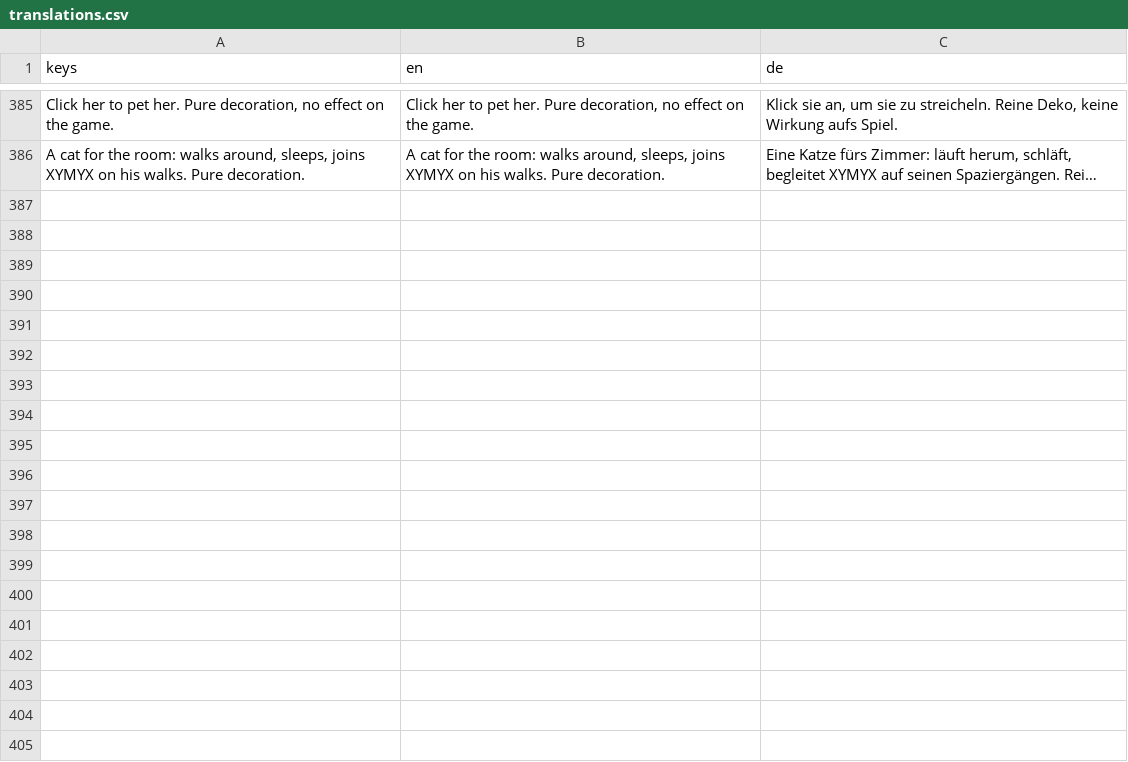
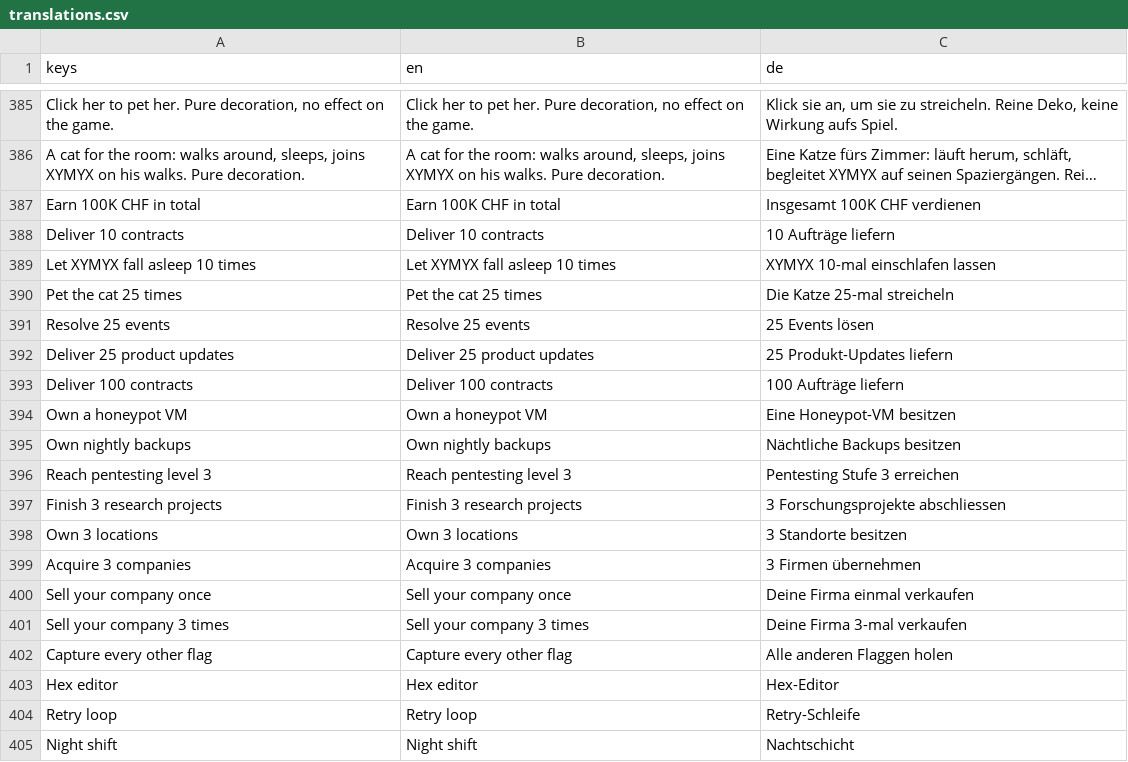
Before and after one commit to XYMYX/idle.exe, a CSV file: i18n/translations.csv, drawn as a sheet; only a part is shown, gaps mark what is left out; long unchanged cells end in …; the diff covers the shown part only; the diff names each change by its address in the sheet, - before the commit and + after, or states it on an @@ line.

Commit message:
Add a second set of CTF flags

```diff
--- a/i18n/translations.csv
+++ b/i18n/translations.csv
+row 387: Earn 100K CHF in total | Earn 100K CHF in total | Insgesamt 100K CHF verdienen
+row 388: Deliver 10 contracts | Deliver 10 contracts | 10 Aufträge liefern
+row 389: Let XYMYX fall asleep 10 times | Let XYMYX fall asleep 10 times | XYMYX 10-mal einschlafen lassen
+row 390: Pet the cat 25 times | Pet the cat 25 times | Die Katze 25-mal streicheln
+row 391: Resolve 25 events | Resolve 25 events | 25 Events lösen
+row 392: Deliver 25 product updates | Deliver 25 product updates | 25 Produkt-Updates liefern
+row 393: Deliver 100 contracts | Deliver 100 contracts | 100 Aufträge liefern
+row 394: Own a honeypot VM | Own a honeypot VM | Eine Honeypot-VM besitzen
+row 395: Own nightly backups | Own nightly backups | Nächtliche Backups besitzen
+row 396: Reach pentesting level 3 | Reach pentesting level 3 | Pentesting Stufe 3 erreichen
+row 397: Finish 3 research projects | Finish 3 research projects | 3 Forschungsprojekte abschliessen
+row 398: Own 3 locations | Own 3 locations | 3 Standorte besitzen
+row 399: Acquire 3 companies | Acquire 3 companies | 3 Firmen übernehmen
+row 400: Sell your company once | Sell your company once | Deine Firma einmal verkaufen
+row 401: Sell your company 3 times | Sell your company 3 times | Deine Firma 3-mal verkaufen
+row 402: Capture every other flag | Capture every other flag | Alle anderen Flaggen holen
+row 403: Hex editor | Hex editor | Hex-Editor
+row 404: Retry loop | Retry loop | Retry-Schleife
+row 405: Night shift | Night shift | Nachtschicht
```
Also changed, not shown: 13 added rows elsewhere in this file, 5 other files.
